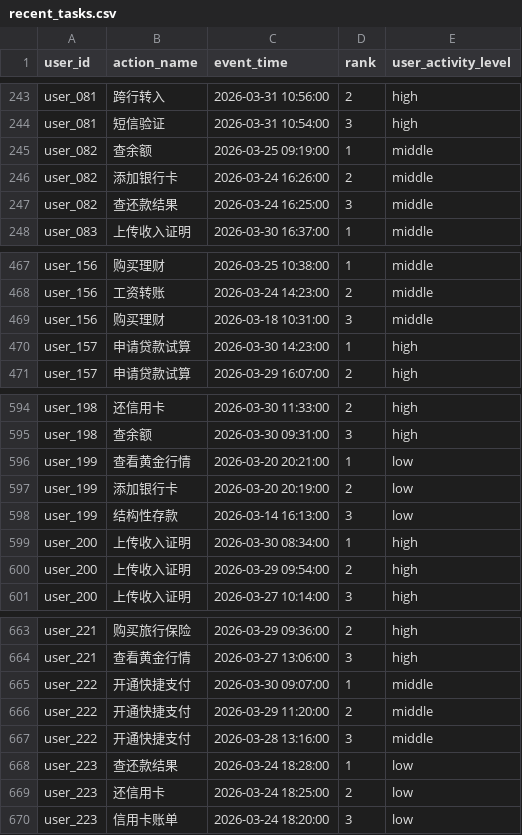
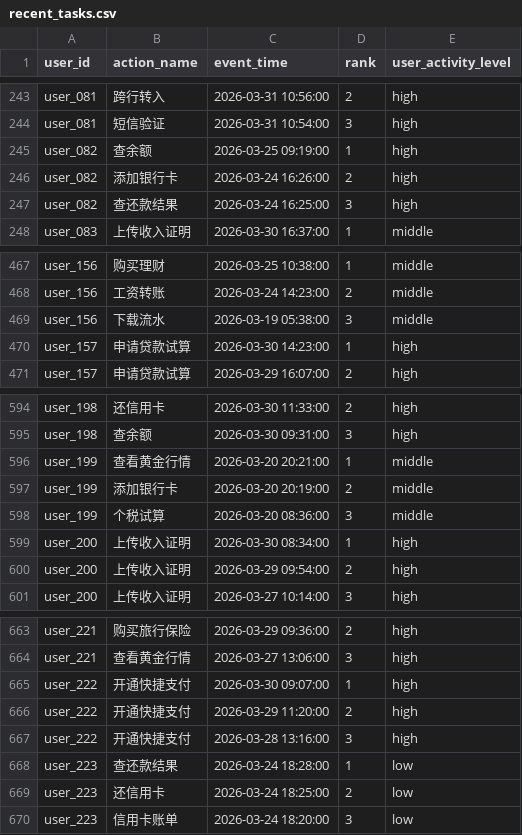
Before and after one commit to Worthyoy/UserPortrait, a CSV file: portrait_output/recent_tasks.csv, drawn as a sheet; only a part is shown, gaps mark what is left out; the diff covers the shown part only.

```diff
--- a/portrait_output/recent_tasks.csv
+++ b/portrait_output/recent_tasks.csv
@@ -244,5 +244,5 @@ user_081,跨行转入,2026-03-31 10:56:00,2,high
 user_081,短信验证,2026-03-31 10:54:00,3,high
-user_082,查余额,2026-03-25 09:19:00,1,middle
-user_082,添加银行卡,2026-03-24 16:26:00,2,middle
-user_082,查还款结果,2026-03-24 16:25:00,3,middle
+user_082,查余额,2026-03-25 09:19:00,1,high
+user_082,添加银行卡,2026-03-24 16:26:00,2,high
+user_082,查还款结果,2026-03-24 16:25:00,3,high
 user_083,上传收入证明,2026-03-30 16:37:00,1,middle
@@ -468,3 +468,3 @@ user_156,购买理财,2026-03-25 10:38:00,1,middle
 user_156,工资转账,2026-03-24 14:23:00,2,middle
-user_156,购买理财,2026-03-18 10:31:00,3,middle
+user_156,下载流水,2026-03-19 05:38:00,3,middle
 user_157,申请贷款试算,2026-03-30 14:23:00,1,high
@@ -595,5 +595,5 @@ user_198,还信用卡,2026-03-30 11:33:00,2,high
 user_198,查余额,2026-03-30 09:31:00,3,high
-user_199,查看黄金行情,2026-03-20 20:21:00,1,low
-user_199,添加银行卡,2026-03-20 20:19:00,2,low
-user_199,结构性存款,2026-03-14 16:13:00,3,low
+user_199,查看黄金行情,2026-03-20 20:21:00,1,middle
+user_199,添加银行卡,2026-03-20 20:19:00,2,middle
+user_199,个税试算,2026-03-20 08:36:00,3,middle
 user_200,上传收入证明,2026-03-30 08:34:00,1,high
@@ -664,5 +664,5 @@ user_221,购买旅行保险,2026-03-29 09:36:00,2,high
 user_221,查看黄金行情,2026-03-27 13:06:00,3,high
-user_222,开通快捷支付,2026-03-30 09:07:00,1,middle
-user_222,开通快捷支付,2026-03-29 11:20:00,2,middle
-user_222,开通快捷支付,2026-03-28 13:16:00,3,middle
+user_222,开通快捷支付,2026-03-30 09:07:00,1,high
+user_222,开通快捷支付,2026-03-29 11:20:00,2,high
+user_222,开通快捷支付,2026-03-28 13:16:00,3,high
 user_223,查还款结果,2026-03-24 18:28:00,1,low
```
Also changed, not shown: 25 edited cells elsewhere in this file, portrait_output/activity_levels.csv, portrait_output/frequent_tasks.csv, 39 other files.
